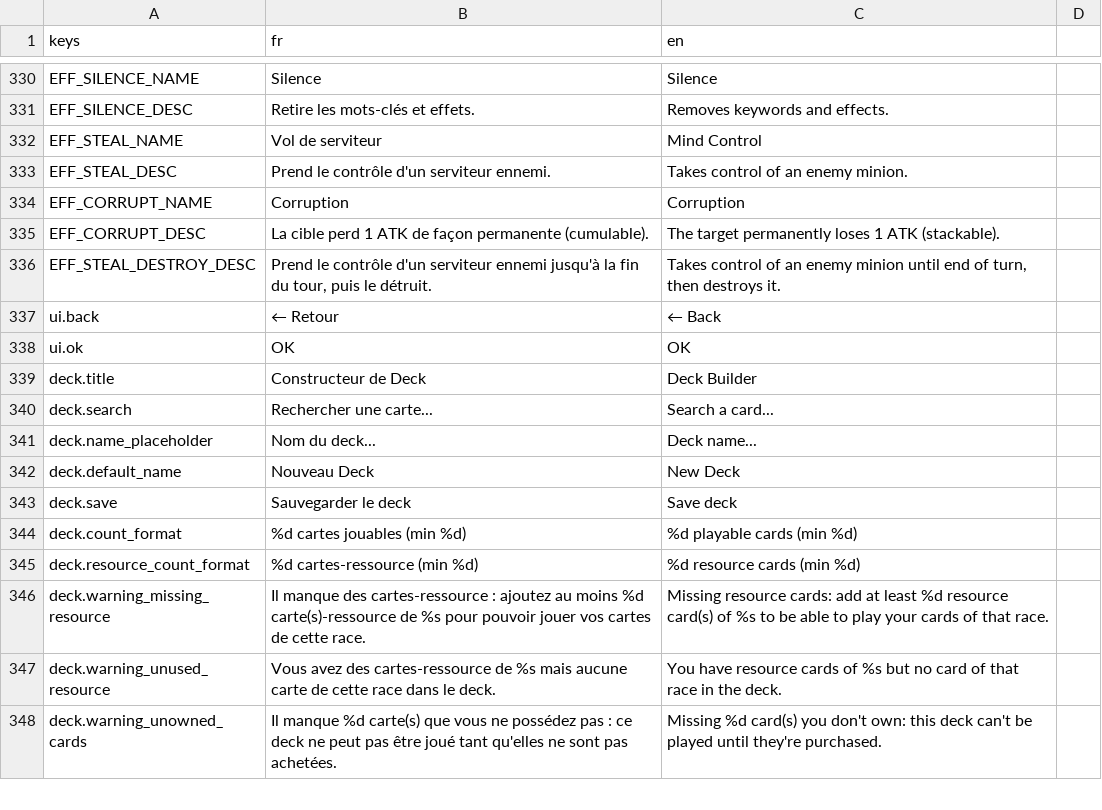
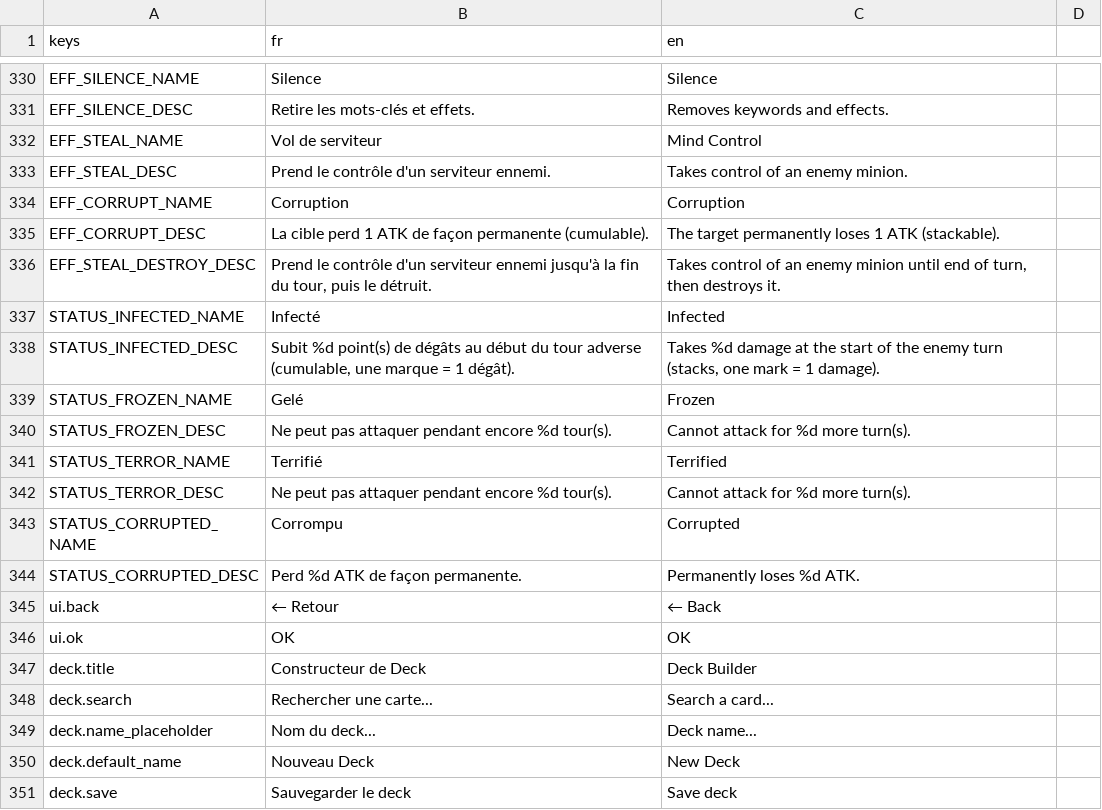
Before and after one commit to Nicolas82200/Wyrdane, a CSV file: translations/game.csv, drawn as a sheet; only a part is shown, gaps mark what is left out; the shorter side is filled out with more unchanged rows.

Commit message:
feat: stackable Infection + hover tooltips for negative board statuses
Infection was a plain boolean (Minion.infected) dealing a flat 1 damage
per turn regardless of how many times it had been inflicted. Turned it
into a stack counter (Minion.infection_stacks): `infected = true` now
adds one mark (still blocked by CHAIR MORTE/aura immunity), `infected
= false` cures all marks at once (CureInfection, Aegis de l'Empire).
Every existing read site keeps working unchanged since `infected`
stays a plain bool getter (stacks > 0). TurnSystem._apply_infection_damage
now deals damage equal to the stack count instead of a hardcoded 1.

Added TooltipData.build_status_panels_for_minion(): hovering a board
minion now shows a tooltip for each active negative status (Infected,
Frozen, Terrified, Corrupted) with the real current value (e.g.
"Infected: takes 5 damage per turn" for a minion hit 5 times), on top
of the existing keyword tooltips.

Updated CLAUDE.md's Infection description and the CombatLogSystem/
animation infection-tick amount to match. Added GUT coverage for stack
accumulation, full cure, and the CHAIR MORTE partial-block edge case.

```diff
--- a/translations/game.csv
+++ b/translations/game.csv
@@ -336,2 +336,10 @@ EFF_CORRUPT_DESC,"La cible perd 1 ATK de façon permanente (cumulable).","The ta
 EFF_STEAL_DESTROY_DESC,"Prend le contrôle d'un serviteur ennemi jusqu'à la fin du tour, puis le détruit.","Takes control of an enemy minion until end of turn, then destroys it."
+STATUS_INFECTED_NAME,"Infecté","Infected"
+STATUS_INFECTED_DESC,"Subit %d point(s) de dégâts au début du tour adverse (cumulable, une marque = 1 dégât).","Takes %d damage at the start of the enemy turn (stacks, one mark = 1 damage)."
+STATUS_FROZEN_NAME,"Gelé","Frozen"
+STATUS_FROZEN_DESC,"Ne peut pas attaquer pendant encore %d tour(s).","Cannot attack for %d more turn(s)."
+STATUS_TERROR_NAME,"Terrifié","Terrified"
+STATUS_TERROR_DESC,"Ne peut pas attaquer pendant encore %d tour(s).","Cannot attack for %d more turn(s)."
+STATUS_CORRUPTED_NAME,"Corrompu","Corrupted"
+STATUS_CORRUPTED_DESC,"Perd %d ATK de façon permanente.","Permanently loses %d ATK."
 ui.back,"← Retour","← Back"
```
Also changed, not shown: 12 other files.
